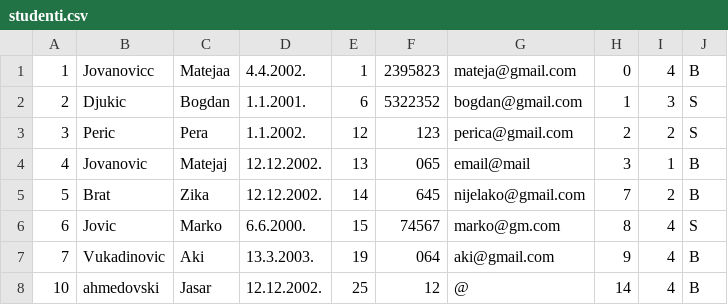
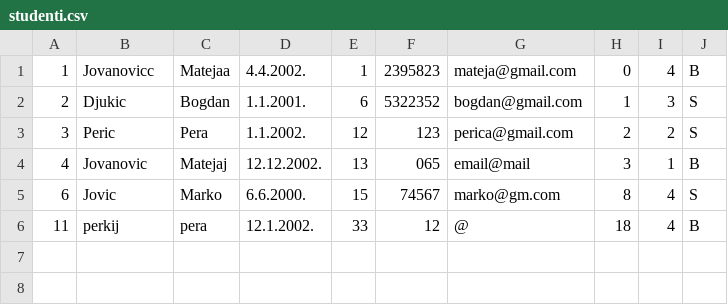
Before and after one commit to bgdj11/OISISI-project, a CSV file: CLI/Data/studenti.csv, drawn as a sheet.

```diff
--- a/CLI/Data/studenti.csv
+++ b/CLI/Data/studenti.csv
@@ -4,5 +4,3 @@
 4,Jovanovic,Matejaj,12.12.2002.,13,065,email@mail,3,1,B
-5,Brat,Zika,12.12.2002.,14,645,nijelako@gmail.com,7,2,B
 6,Jovic,Marko,6.6.2000.,15,74567,marko@gm.com,8,4,S
-7,Vukadinovic,Aki,13.3.2003.,19,064,aki@gmail.com,9,4,B
-10,ahmedovski,Jasar,12.12.2002.,25,12,@,14,4,B
+11,perkij,pera,12.1.2002.,33,12,@,18,4,B
```
Also changed, not shown: CLI/Data/adrese.csv, CLI/Data/indeksi.csv, 1 other file.
